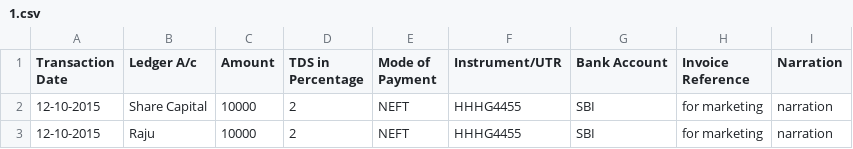
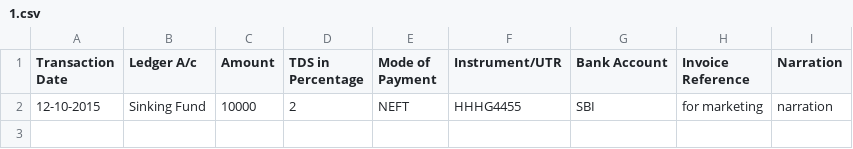
Before and after one commit to abhilashlohar/new_hm, a CSV file: app/webroot/Bank_Payment_csv_files/1.csv, drawn as a sheet.

```diff
--- a/app/webroot/Bank_Payment_csv_files/1.csv
+++ b/app/webroot/Bank_Payment_csv_files/1.csv
@@ -1,3 +1,2 @@
 Transaction Date,Ledger A/c,Amount,TDS in Percentage,Mode of Payment,Instrument/UTR,Bank Account,Invoice Reference,Narration
-12-10-2015,Share Capital,10000,2,NEFT,HHHG4455,SBI,for marketing,narration
-12-10-2015,Raju,10000,2,NEFT,HHHG4455,SBI,for marketing,narration
+12-10-2015,Sinking Fund,10000,2,NEFT,HHHG4455,SBI,for marketing,narration
```
Also changed, not shown: 1 other file.
